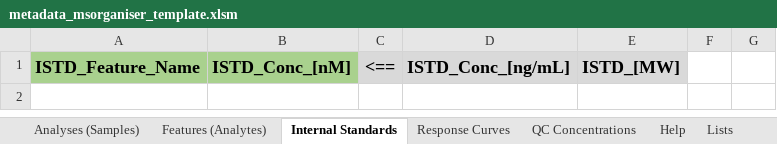
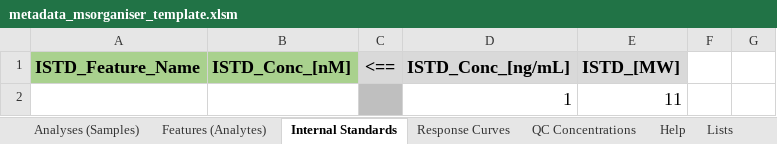
Before and after one commit to SLINGhub/midar, an Excel workbook: inst/extdata/metadata_msorganiser_template.xlsm, sheet Internal Standards, drawn as a sheet; values as stored, in another font and other column widths than the file's, no borders; charts and pictures not drawn; the diff names each change by its address in the sheet, - before the commit and + after, or states it on an @@ line.

```diff
--- a/inst/extdata/metadata_msorganiser_template.xlsm (sheet Internal Standards)
+++ b/inst/extdata/metadata_msorganiser_template.xlsm (sheet Internal Standards)
+row 2:  |  |  | 1 | 11
```
Also changed, not shown: sheet Response Curves, charts or pictures, inst/extdata/midar_metadata_templates.xlsx, 13 other files.
